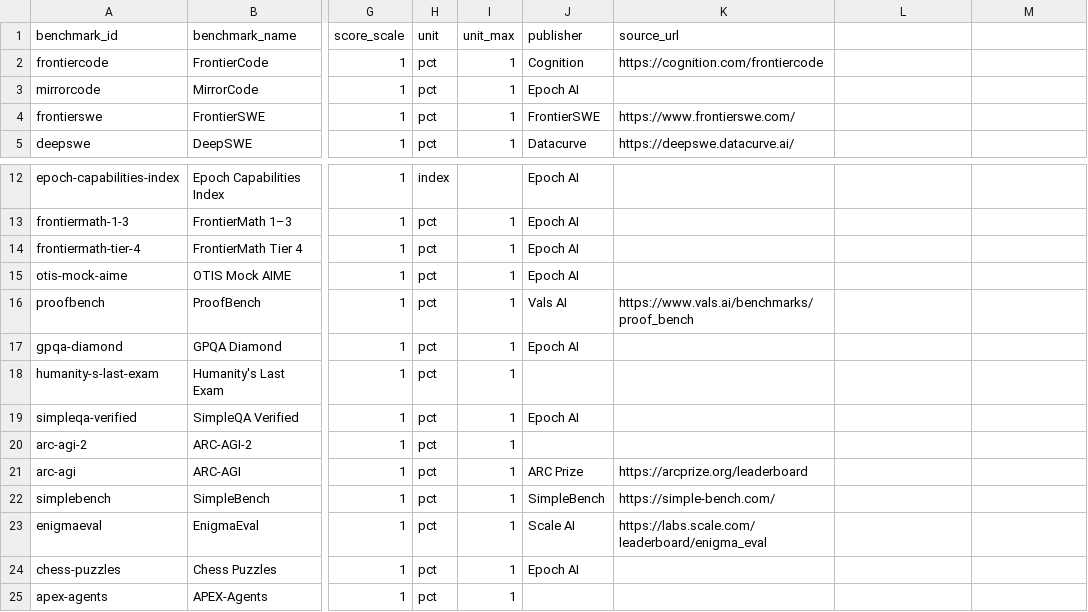
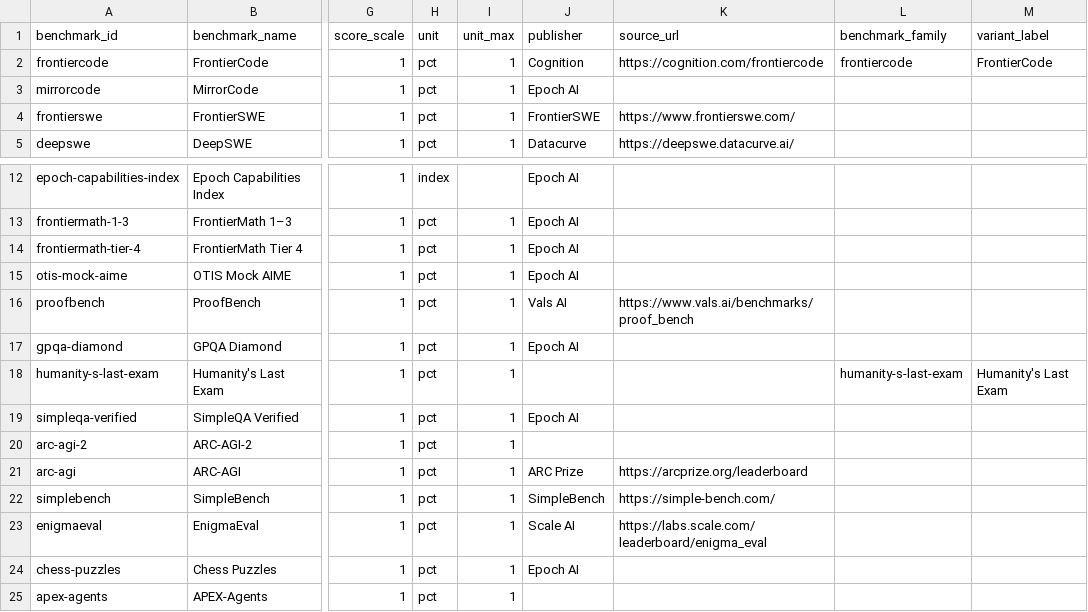
Before and after one commit to Nicholas-create/dbt-databricks-sandbox, a CSV file: seeds/benchmark_catalog.csv, drawn as a sheet; only a part is shown, gaps mark what is left out; the diff names each change by its address in the sheet, - before the commit and + after, or states it on an @@ line.

```diff
--- a/seeds/benchmark_catalog.csv
+++ b/seeds/benchmark_catalog.csv
-L1: (empty)
+L1: benchmark_family
-M1: (empty)
+M1: variant_label
-L2 (benchmark_family): (empty)
+L2 (benchmark_family): frontiercode
-M2 (variant_label): (empty)
+M2 (variant_label): FrontierCode
-L18 (benchmark_family): (empty)
+L18 (benchmark_family): humanity-s-last-exam
-M18 (variant_label): (empty)
+M18 (variant_label): Humanity's Last Exam
```
Also changed, not shown: 14 other files.
